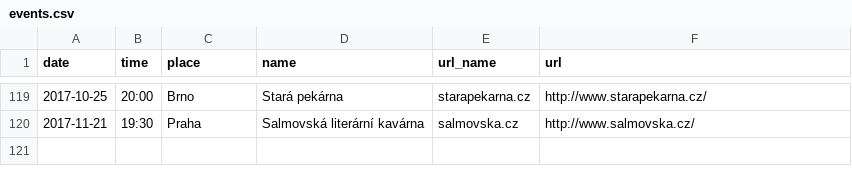
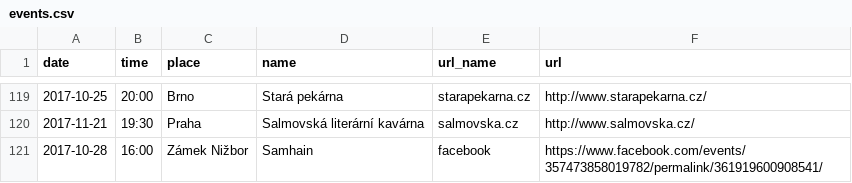
Before and after one commit to davrys/rira-web-jekyll, a CSV file: _data/events.csv, drawn as a sheet; only a part is shown, gaps mark what is left out.

Commit message:
+ event

```diff
--- a/_data/events.csv
+++ b/_data/events.csv
@@ -120 +120,2 @@ date,time,place,name,url_name,url
 2017-11-21,19:30,Praha,Salmovská literární kavárna,salmovska.cz,http://www.salmovska.cz/
+2017-10-28,16:00,Zámek Nižbor,Samhain,facebook,https://www.facebook.com/events/357473858019782/permalink/361919600908541/
```
